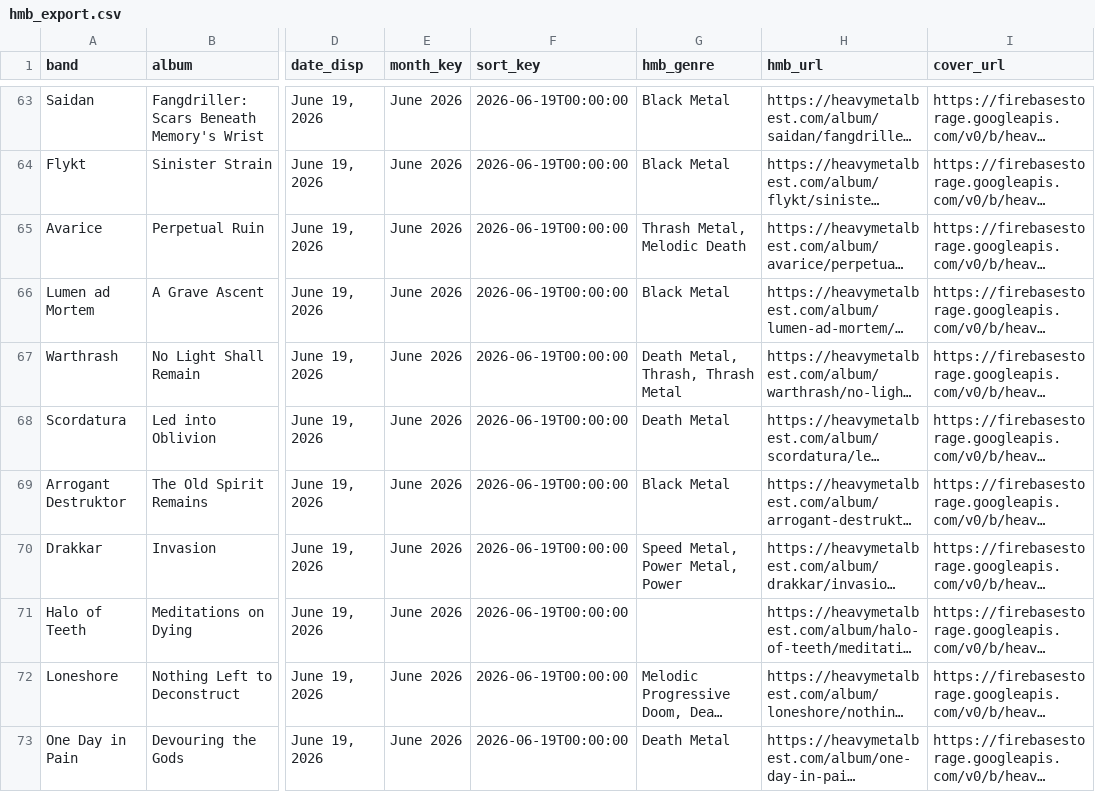
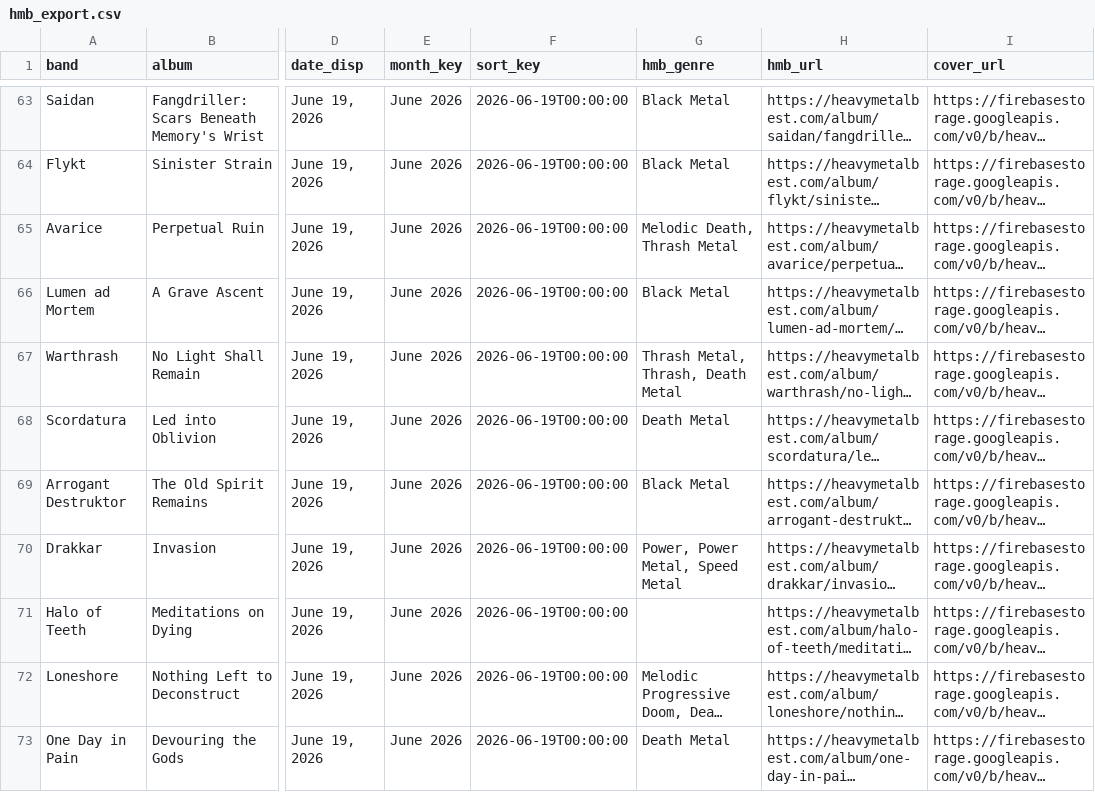
Before and after one commit to haukster1982/releases, a CSV file: data/hmb_export.csv, drawn as a sheet; only a part is shown, gaps mark what is left out; long unchanged cells end in …; the diff covers the shown part only; the diff names each change by its address in the sheet, - before the commit and + after, or states it on an @@ line.

```diff
--- a/data/hmb_export.csv
+++ b/data/hmb_export.csv
-G65 (hmb_genre): Thrash Metal, Melodic Death
+G65 (hmb_genre): Melodic Death, Thrash Metal
-G67 (hmb_genre): Death Metal, Thrash, Thrash Metal
+G67 (hmb_genre): Thrash Metal, Thrash, Death Metal
-G70 (hmb_genre): Speed Metal, Power Metal, Power
+G70 (hmb_genre): Power, Power Metal, Speed Metal
```
Also changed, not shown: 34 edited cells elsewhere in this file, data/hmb_with_genres.csv, 1 other file.
